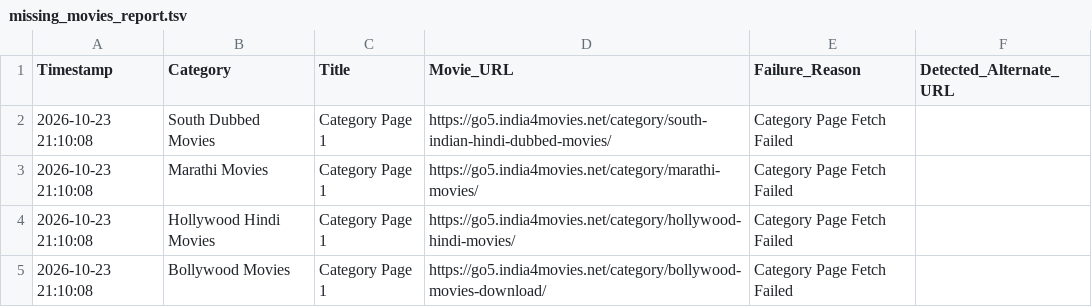
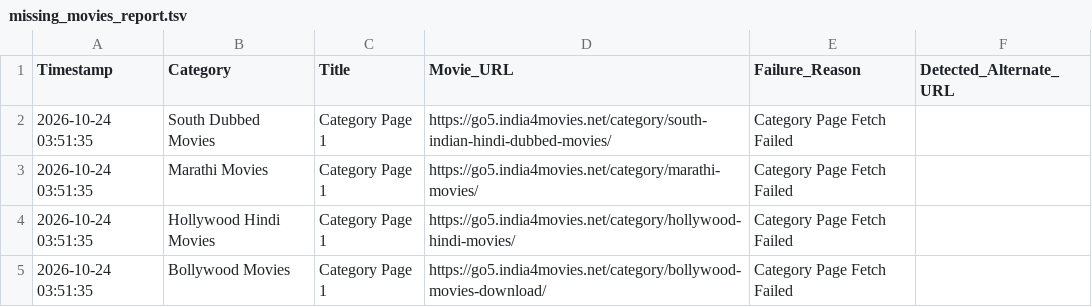
Before and after one commit to gokarn-galgale/gkmovie, a TSV file: missing_movies_report.tsv, drawn as a sheet.

```diff
--- a/missing_movies_report.tsv
+++ b/missing_movies_report.tsv
@@ -1,5 +1,5 @@
 Timestamp	Category	Title	Movie_URL	Failure_Reason	Detected_Alternate_URL
-2026-10-23 21:10:08	South Dubbed Movies	Category Page 1	https://go5.india4movies.net/category/south-indian-hindi-dubbed-movies/	Category Page Fetch Failed	
-2026-10-23 21:10:08	Marathi Movies	Category Page 1	https://go5.india4movies.net/category/marathi-movies/	Category Page Fetch Failed	
-2026-10-23 21:10:08	Hollywood Hindi Movies	Category Page 1	https://go5.india4movies.net/category/hollywood-hindi-movies/	Category Page Fetch Failed	
-2026-10-23 21:10:08	Bollywood Movies	Category Page 1	https://go5.india4movies.net/category/bollywood-movies-download/	Category Page Fetch Failed	
+2026-10-24 03:51:35	South Dubbed Movies	Category Page 1	https://go5.india4movies.net/category/south-indian-hindi-dubbed-movies/	Category Page Fetch Failed	
+2026-10-24 03:51:35	Marathi Movies	Category Page 1	https://go5.india4movies.net/category/marathi-movies/	Category Page Fetch Failed	
+2026-10-24 03:51:35	Hollywood Hindi Movies	Category Page 1	https://go5.india4movies.net/category/hollywood-hindi-movies/	Category Page Fetch Failed	
+2026-10-24 03:51:35	Bollywood Movies	Category Page 1	https://go5.india4movies.net/category/bollywood-movies-download/	Category Page Fetch Failed	
```
Also changed, not shown: 1 other file.
